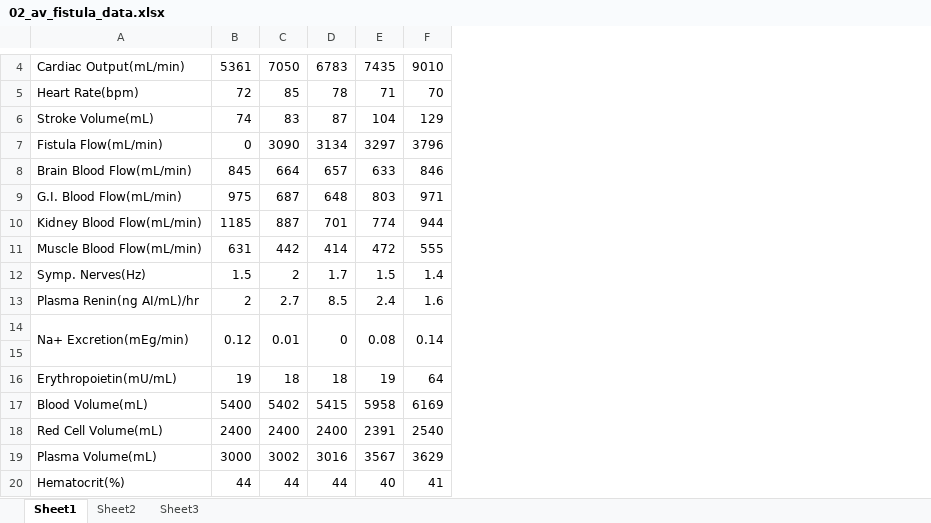
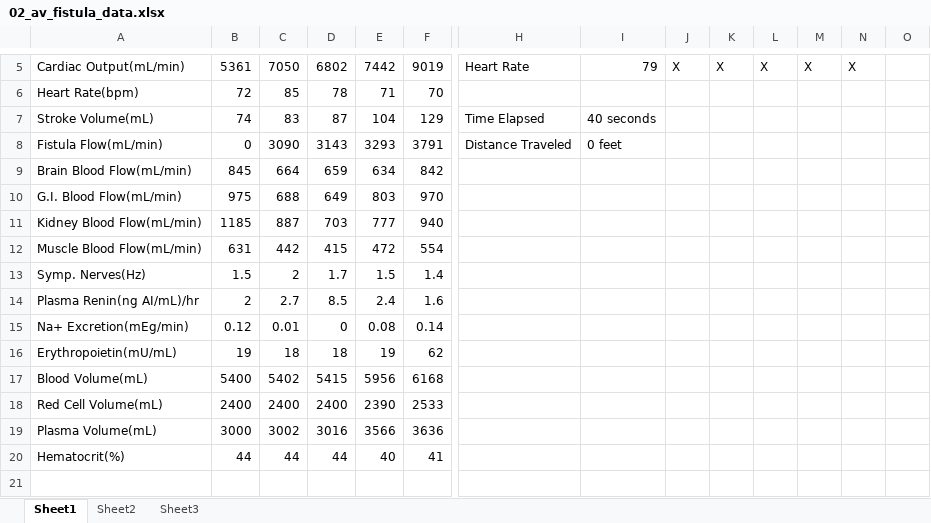
Before and after one commit to HumMod/labs, an Excel workbook: 02_av_fistula/02_av_fistula_data.xlsx, sheet Sheet1, drawn as a sheet; only a part is shown, gaps mark what is left out; values as stored, in another font and other column widths than the file's, no borders; removed rows and columns are numbered as before the commit, all else as after; rows hold the shown columns only; the diff covers the shown part only; the diff names each change by its address in the sheet, - before the commit and + after, or states it on an @@ line.

```diff
--- a/02_av_fistula/02_av_fistula_data.xlsx (sheet Sheet1)
+++ b/02_av_fistula/02_av_fistula_data.xlsx (sheet Sheet1)
+column H, rows 5-8: Heart Rate |  | Time Elapsed | Distance Traveled
+column I, rows 5-8: 79 |  | 40 seconds | 0 feet
+column J, row 5: X
+column K, row 5: X
+column L, row 5: X
+column M, row 5: X
+column N, row 5: X
+column O, empty
-D5: 6783
+D5: 6802
-E5: 7435
+E5: 7442
-F5: 9010
+F5: 9019
-D8: 3134
+D8: 3143
-E8: 3297
+E8: 3293
-F8: 3796
+F8: 3791
-D9: 657
+D9: 659
-E9: 633
+E9: 634
-F9: 846
+F9: 842
-C10: 687
+C10: 688
-D10: 648
+D10: 649
-F10: 971
+F10: 970
-D11: 701
+D11: 703
-E11: 774
+E11: 777
-F11: 944
+F11: 940
-D12: 414
+D12: 415
-F12: 555
+F12: 554
-A14:A15 merged
-B14:B15 merged
-C14:C15 merged
-D14:D15 merged
-E14:E15 merged
-F14:F15 merged
-row 15: (empty)
-F16: 64
+F16: 62
-E17: 5958
+E17: 5956
-F17: 6169
+F17: 6168
-E18: 2391
+E18: 2390
-F18: 2540
+F18: 2533
-E19: 3567
+E19: 3566
-F19: 3629
+F19: 3636
```
Also changed, not shown: 1 added row and 5 edited cells elsewhere in this sheet, 1 other file.
